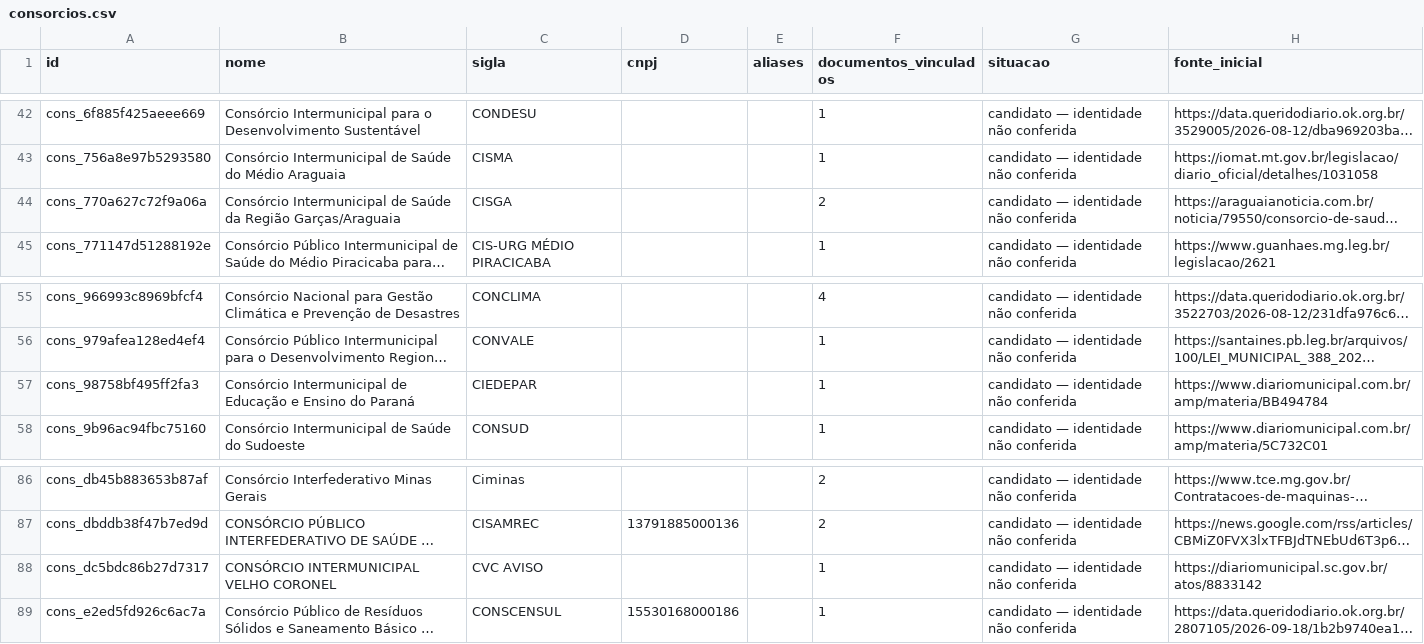
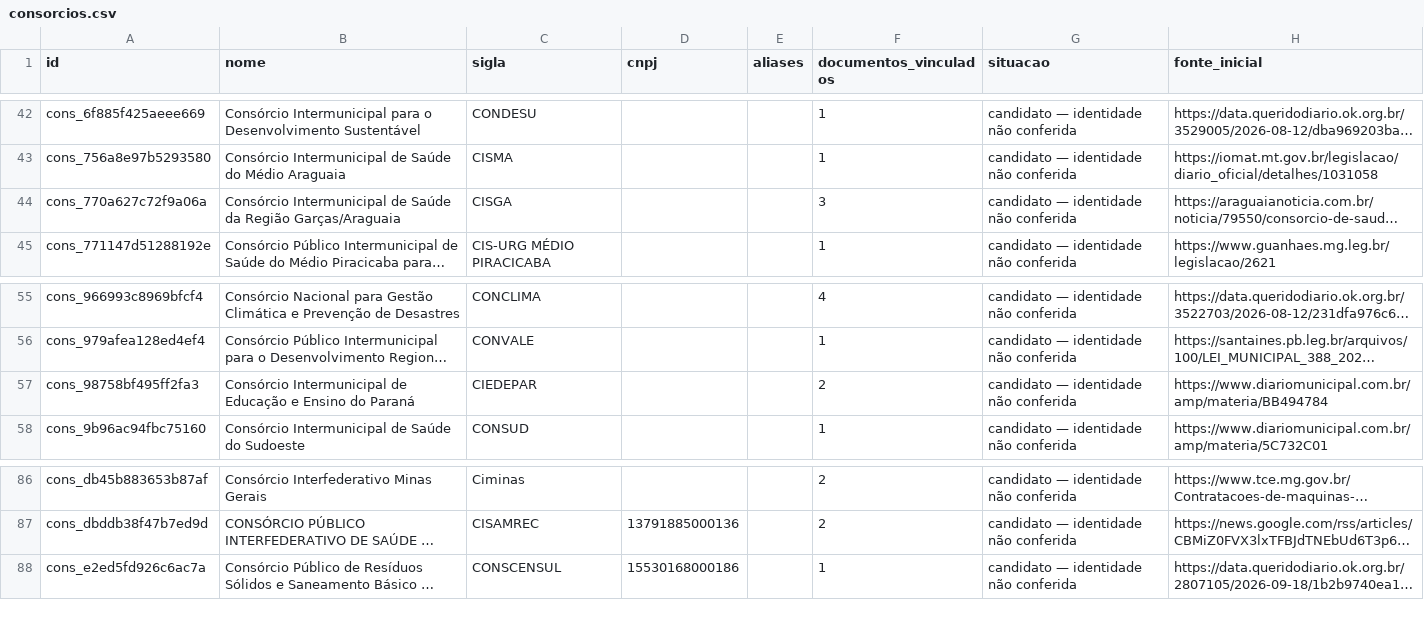
Before and after one commit to driano1221/radar-consorcios-whatsapp, a CSV file: data/catalogo/consorcios.csv, drawn as a sheet; only a part is shown, gaps mark what is left out; long unchanged cells end in …; the diff names each change by its address in the sheet, - before the commit and + after, or states it on an @@ line.

```diff
--- a/data/catalogo/consorcios.csv
+++ b/data/catalogo/consorcios.csv
-F44 (documentos_vinculados): 2
+F44 (documentos_vinculados): 3
-F57 (documentos_vinculados): 1
+F57 (documentos_vinculados): 2
-row 88: cons_dc5bdc86b27d7317 | CONSÓRCIO INTERMUNICIPAL VELHO CORONEL | CVC AVISO |  |  | 1 | candidato — identidade não conferida | https://diariomunicipal.sc.gov.br/atos/8833142
```
Also changed, not shown: data/catalogo/identidade-pendente.csv, data/catalogo/vinculos-documentos.csv, 29 other files.
